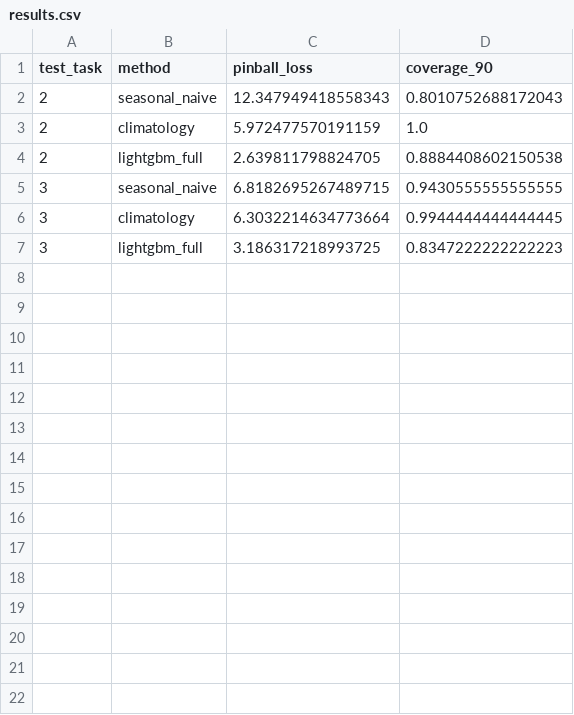
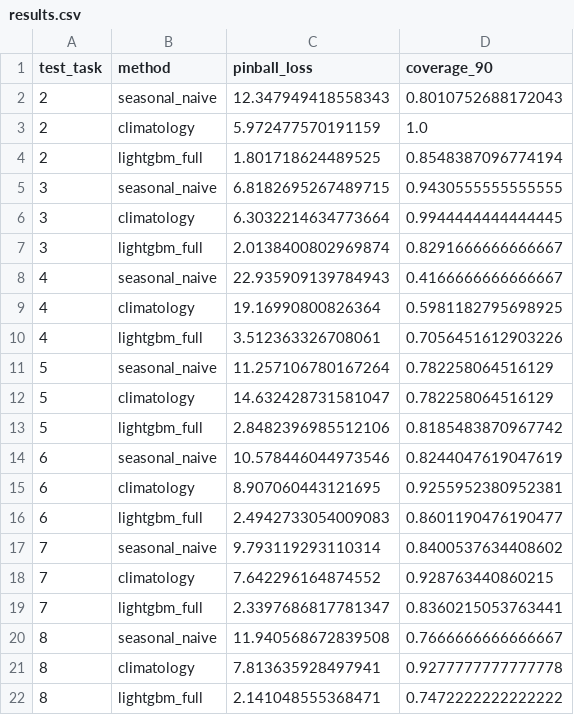
Before and after one commit to killivion/GEFCOM2014, a CSV file: reports/run_comparison/results.csv, drawn as a sheet; only a part is shown; the diff covers the shown part only.

Commit message:
Researched Model failures and Implemented fixes + adjustemnts to Tests
One of the issues of the bad calibration of lightGBM is the non-monotonicity of quantiles due to its individual calculation, monotonicity is now enforced. Also some hyperparameter testing was carried out but with minor effect.

```diff
--- a/reports/run_comparison/results.csv
+++ b/reports/run_comparison/results.csv
@@ -3,5 +3,20 @@ test_task,method,pinball_loss,coverage_90
 2,climatology,5.972477570191159,1.0
-2,lightgbm_full,2.639811798824705,0.8884408602150538
+2,lightgbm_full,1.801718624489525,0.8548387096774194
 3,seasonal_naive,6.8182695267489715,0.9430555555555555
 3,climatology,6.3032214634773664,0.9944444444444445
-3,lightgbm_full,3.186317218993725,0.8347222222222223
+3,lightgbm_full,2.0138400802969874,0.8291666666666667
+4,seasonal_naive,22.935909139784943,0.4166666666666667
+4,climatology,19.16990800826364,0.5981182795698925
+4,lightgbm_full,3.512363326708061,0.7056451612903226
+5,seasonal_naive,11.257106780167264,0.782258064516129
+5,climatology,14.632428731581047,0.782258064516129
+5,lightgbm_full,2.8482396985512106,0.8185483870967742
+6,seasonal_naive,10.578446044973546,0.8244047619047619
+6,climatology,8.907060443121695,0.9255952380952381
+6,lightgbm_full,2.4942733054009083,0.8601190476190477
+7,seasonal_naive,9.793119293110314,0.8400537634408602
+7,climatology,7.642296164874552,0.928763440860215
+7,lightgbm_full,2.3397686817781347,0.8360215053763441
+8,seasonal_naive,11.940568672839508,0.7666666666666667
+8,climatology,7.813635928497941,0.9277777777777778
+8,lightgbm_full,2.141048555368471,0.7472222222222222
```
Also changed, not shown: 21 added rows elsewhere in this file, reports/run_comparison/calibration_curves.csv, reports/run_comparison/paired_ttest.csv, 13 other files.
